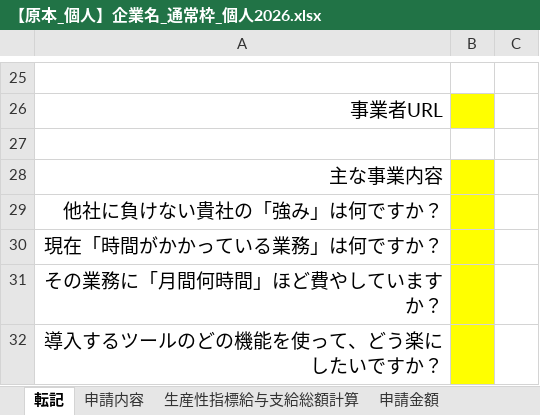
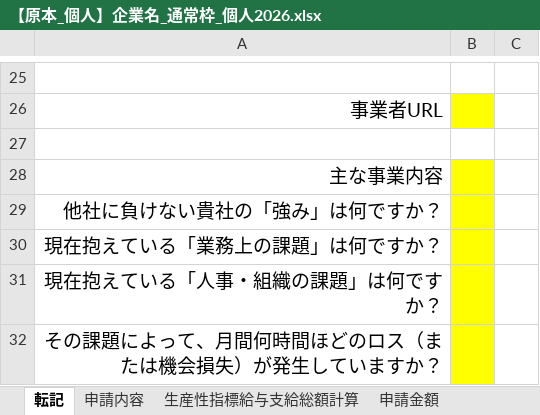
Before and after one commit to hane-colorfulbox/hojokin, an Excel workbook: ツール/【原本_個人】企業名_通常枠_個人2026.xlsx, sheet 転記, drawn as a sheet; only a part is shown, gaps mark what is left out; values as stored, in another font and other column widths than the file's, no borders; the diff covers the shown part only; the diff names each change by its address in the sheet, - before the commit and + after, or states it on an @@ line.

```diff
--- a/ツール/【原本_個人】企業名_通常枠_個人2026.xlsx (sheet 転記)
+++ b/ツール/【原本_個人】企業名_通常枠_個人2026.xlsx (sheet 転記)
-A30: 現在「時間がかかっている業務」は何ですか？
+A30: 現在抱えている「業務上の課題」は何ですか？
-A31: その業務に「月間何時間」ほど費やしていますか？
+A31: 現在抱えている「人事・組織の課題」は何ですか？
-A32: 導入するツールのどの機能を使って、どう楽にしたいですか？
+A32: その課題によって、月間何時間ほどのロス（または機会損失）が発生していますか？
```
Also changed, not shown: 2 added rows, 4 removed rows and 6 edited cells elsewhere in this sheet, sheet 申請内容, sheet シート9, sheet 生産性指標給与支給総額計算, other sheet tabs, charts or pictures, ツール/ヒアリングシート2026_通常枠個人.xlsx, 17 other files.
